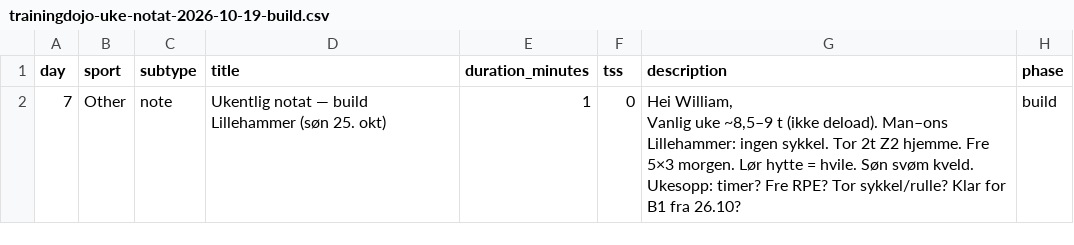
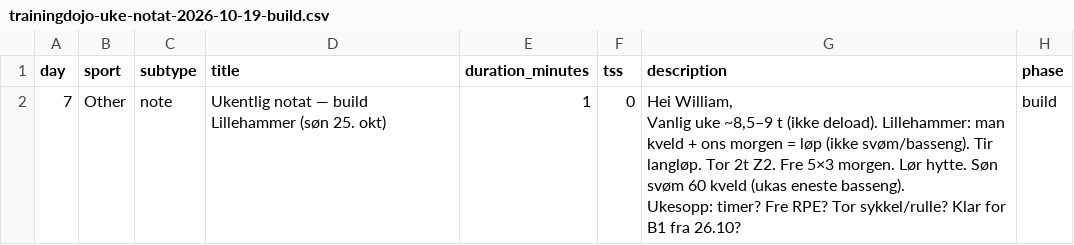
Before and after one commit to Wilste123/Lofoten_light, a CSV file: plans/csv/trainingdojo-uke-notat-2026-10-19-build.csv, drawn as a sheet.

```diff
--- a/plans/csv/trainingdojo-uke-notat-2026-10-19-build.csv
+++ b/plans/csv/trainingdojo-uke-notat-2026-10-19-build.csv
@@ -1,6 +1,6 @@
 day,sport,subtype,title,duration_minutes,tss,description,phase
-7,Other,note,Ukentlig notat — build Lillehammer (søn 25. okt),1,0,"Hei William,
-
-Vanlig uke ~8,5–9 t (ikke deload). Man–ons Lillehammer: ingen sykkel. Tor 2t Z2 hjemme. Fre 5×3 morgen. Lør hytte = hvile. Søn svøm kveld.
-
-Ukesopp: timer? Fre RPE? Tor sykkel/rulle? Klar for B1 fra 26.10?",build
+7,Other,note,Ukentlig notat — build Lillehammer (søn 25. okt),1,0,"Hei William,
+
+Vanlig uke ~8,5–9 t (ikke deload). Lillehammer: man kveld + ons morgen = løp (ikke svøm/basseng). Tir langløp. Tor 2t Z2. Fre 5×3 morgen. Lør hytte. Søn svøm 60 kveld (ukas eneste basseng).
+
+Ukesopp: timer? Fre RPE? Tor sykkel/rulle? Klar for B1 fra 26.10?",build
```
Also changed, not shown: plans/csv/trainingdojo-2026-10-19-build.csv, 1 other file.
